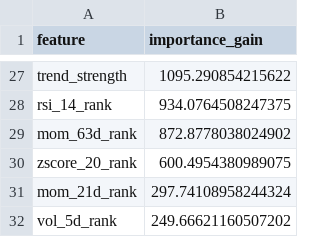
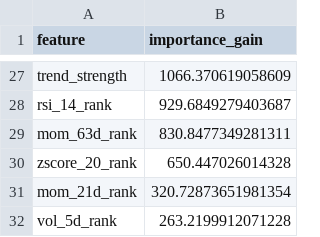
Before and after one commit to wansoo88/recostock, a CSV file: models/weights/lgbm_phase3_v3_uniform_importance.csv, drawn as a sheet; only a part is shown, gaps mark what is left out; the diff covers the shown part only; the diff names each change by its address in the sheet, - before the commit and + after, or states it on an @@ line.

```diff
--- a/models/weights/lgbm_phase3_v3_uniform_importance.csv
+++ b/models/weights/lgbm_phase3_v3_uniform_importance.csv
-B27 (importance_gain): 1095.290854215622
+B27 (importance_gain): 1066.370619058609
-B28 (importance_gain): 934.0764508247375
+B28 (importance_gain): 929.6849279403687
-B29 (importance_gain): 872.8778038024902
+B29 (importance_gain): 830.8477349281311
-B30 (importance_gain): 600.4954380989075
+B30 (importance_gain): 650.447026014328
-B31 (importance_gain): 297.74108958244324
+B31 (importance_gain): 320.72873651981354
-B32 (importance_gain): 249.66621160507202
+B32 (importance_gain): 263.2199912071228
```
Also changed, not shown: 8 added rows, 8 removed rows and 17 edited cells elsewhere in this file, data/logs/retrain_history.csv, 1 other file.
